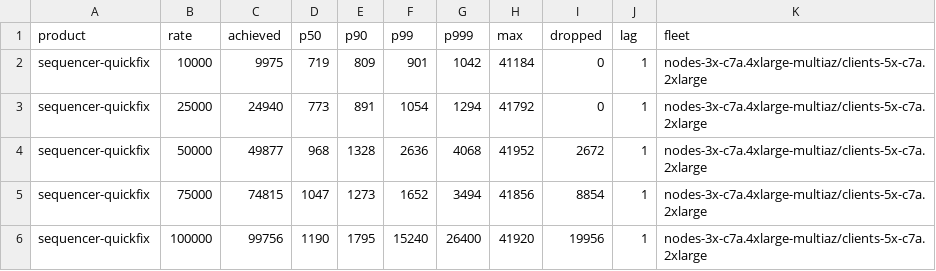
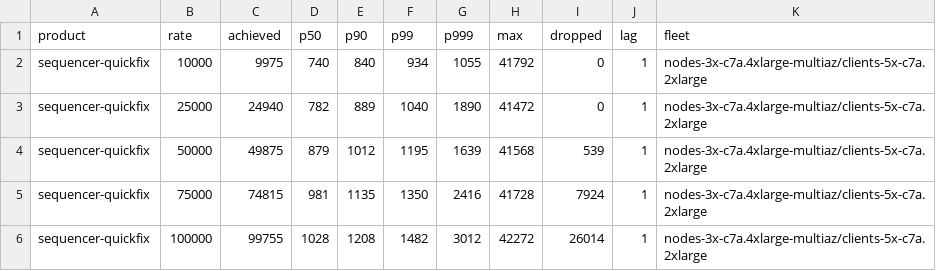
Before and after one commit to olegabu/raft-tests, a CSV file: sequencer/quickfix.csv, drawn as a sheet; only a part is shown; the diff covers the shown part only.

Commit message:
Chart the QuickFIX arm with the threaded acceptor
Seven arms now. The knee marker moves from 137k to 162k and the comfort
zone from 75k to 100k, reflecting the corrected measurement: 150k at
1657us, collapsing by 175k, plateauing near 158k.

```diff
--- a/sequencer/quickfix.csv
+++ b/sequencer/quickfix.csv
@@ -1,6 +1,6 @@
 product,rate,achieved,p50,p90,p99,p999,max,dropped,lag,fleet
-sequencer-quickfix,10000,9975,719,809,901,1042,41184,0,1,nodes-3x-c7a.4xlarge-multiaz/clients-5x-c7a.2xlarge
-sequencer-quickfix,25000,24940,773,891,1054,1294,41792,0,1,nodes-3x-c7a.4xlarge-multiaz/clients-5x-c7a.2xlarge
-sequencer-quickfix,50000,49877,968,1328,2636,4068,41952,2672,1,nodes-3x-c7a.4xlarge-multiaz/clients-5x-c7a.2xlarge
-sequencer-quickfix,75000,74815,1047,1273,1652,3494,41856,8854,1,nodes-3x-c7a.4xlarge-multiaz/clients-5x-c7a.2xlarge
-sequencer-quickfix,100000,99756,1190,1795,15240,26400,41920,19956,1,nodes-3x-c7a.4xlarge-multiaz/clients-5x-c7a.2xlarge
+sequencer-quickfix,10000,9975,740,840,934,1055,41792,0,1,nodes-3x-c7a.4xlarge-multiaz/clients-5x-c7a.2xlarge
+sequencer-quickfix,25000,24940,782,889,1040,1890,41472,0,1,nodes-3x-c7a.4xlarge-multiaz/clients-5x-c7a.2xlarge
+sequencer-quickfix,50000,49875,879,1012,1195,1639,41568,539,1,nodes-3x-c7a.4xlarge-multiaz/clients-5x-c7a.2xlarge
+sequencer-quickfix,75000,74815,981,1135,1350,2416,41728,7924,1,nodes-3x-c7a.4xlarge-multiaz/clients-5x-c7a.2xlarge
+sequencer-quickfix,100000,99755,1028,1208,1482,3012,42272,26014,1,nodes-3x-c7a.4xlarge-multiaz/clients-5x-c7a.2xlarge
```
Also changed, not shown: 42 edited cells elsewhere in this file, 4 other files.
